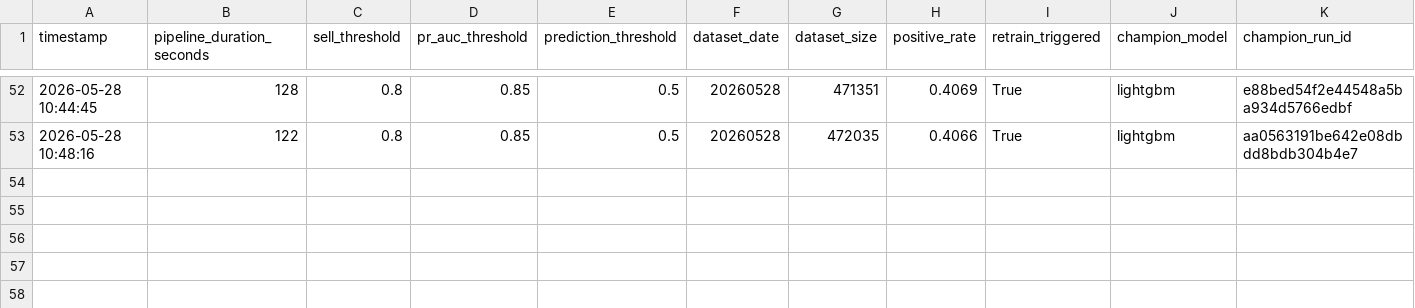
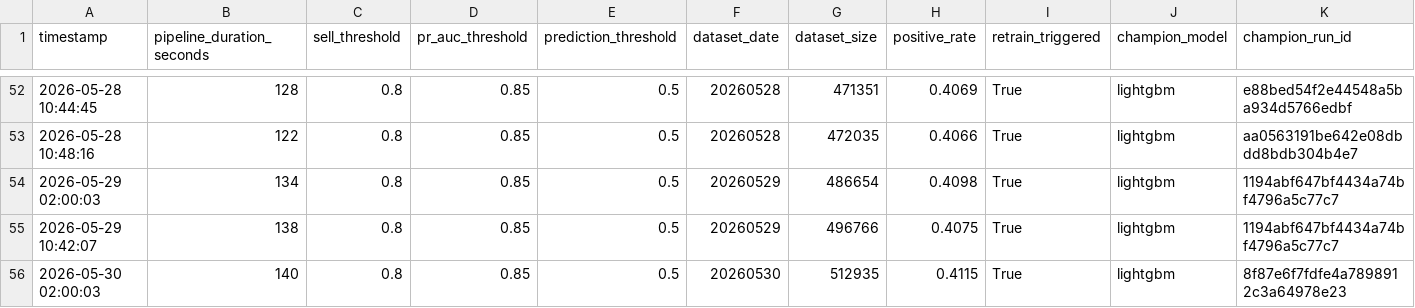
Before and after one commit to alexchrander/M6_Project_Anti_Food_Waste, a CSV file: outputs/ml_log.csv, drawn as a sheet; only a part is shown, gaps mark what is left out; rows hold the shown columns only; the diff names each change by its address in the sheet, - before the commit and + after, or states it on an @@ line.

Commit message:
product master list intergrated in pipeline + refactoring + directory renaming

```diff
--- a/outputs/ml_log.csv
+++ b/outputs/ml_log.csv
+row 54: 2026-05-29 02:00:03 | 134 | 0.8 | 0.85 | 0.5 | 20260529 | 486654 | 0.4098 | True | lightgbm | 1194abf647bf4434a74bf4796a5c77c7
+row 55: 2026-05-29 10:42:07 | 138 | 0.8 | 0.85 | 0.5 | 20260529 | 496766 | 0.4075 | True | lightgbm | 1194abf647bf4434a74bf4796a5c77c7
+row 56: 2026-05-30 02:00:03 | 140 | 0.8 | 0.85 | 0.5 | 20260530 | 512935 | 0.4115 | True | lightgbm | 8f87e6f7fdfe4a7898912c3a64978e23
```
Also changed, not shown: 38 other files.
